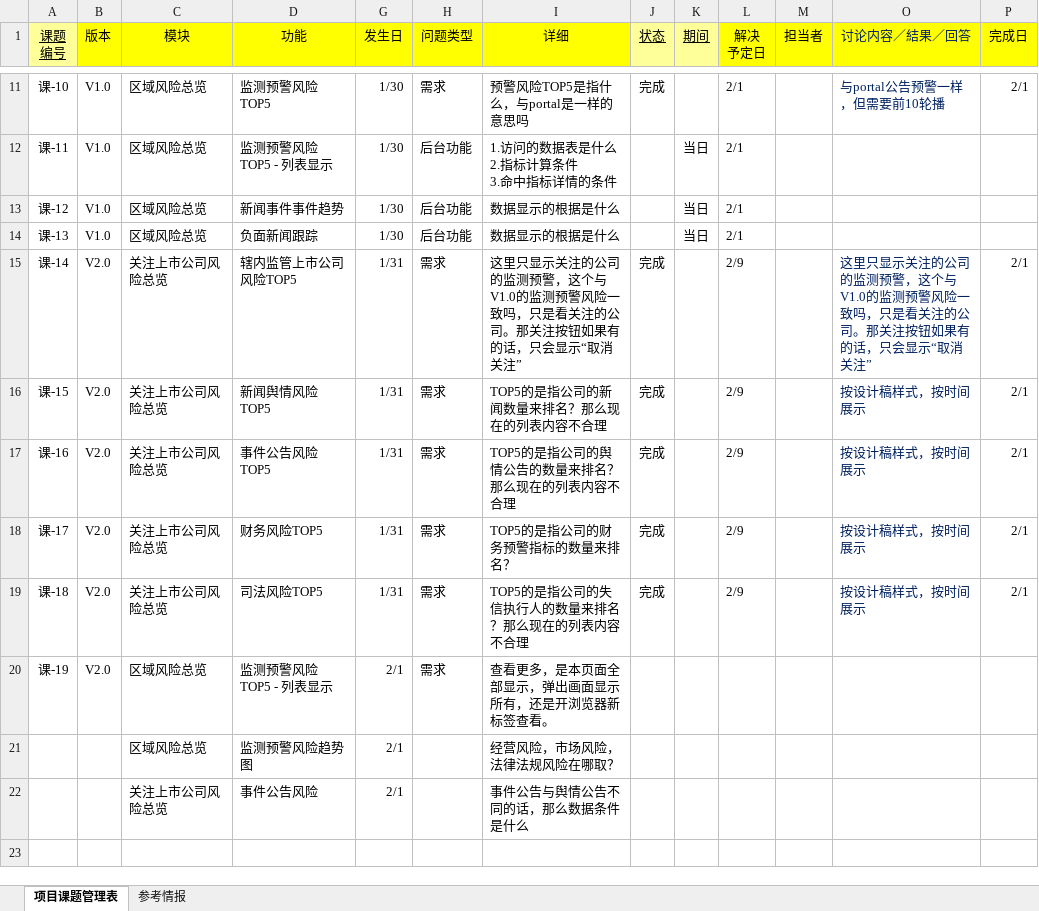
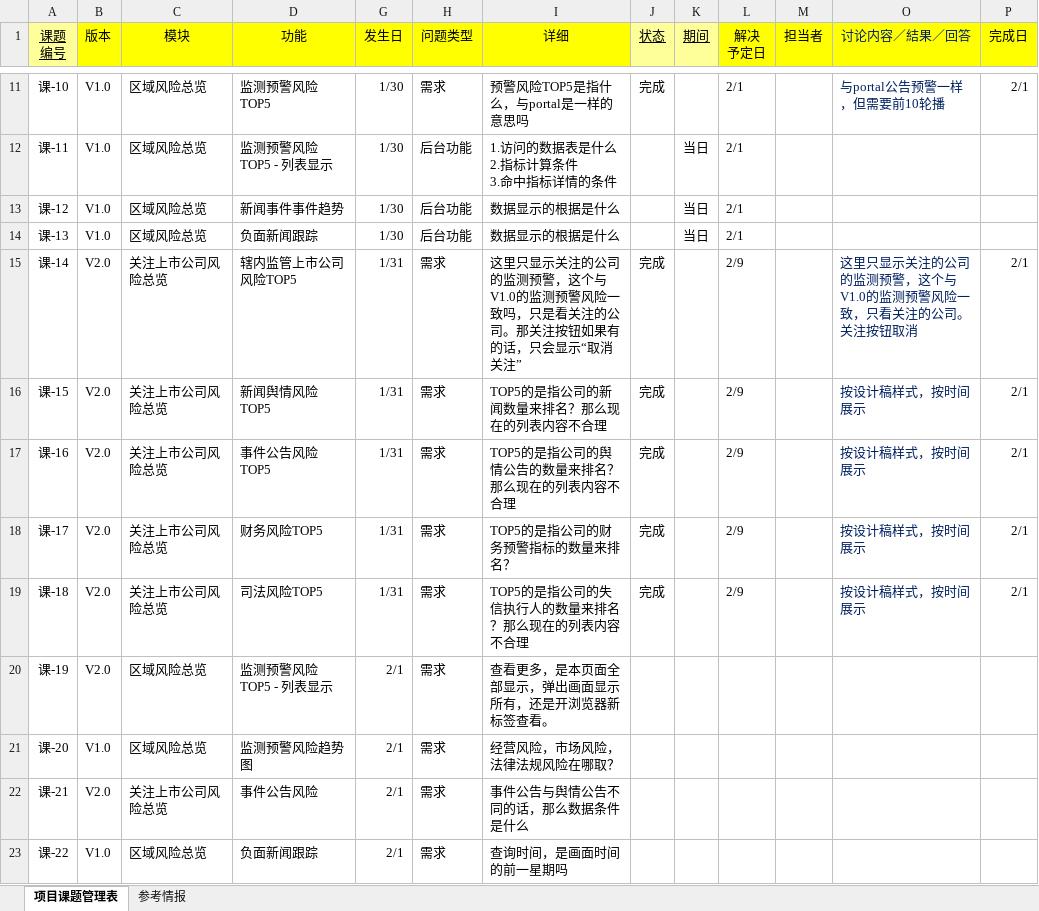
Before and after one commit to ListedFaceSys/lfs, an Excel workbook: docs/6课题/课题一览.xlsx, sheet 项目课题管理表, drawn as a sheet; only a part is shown, gaps mark what is left out; values as stored, in another font and other column widths than the file's, no borders; conditional formats not drawn; the diff names each change by its address in the sheet, - before the commit and + after, or states it on an @@ line.

```diff
--- a/docs/6课题/课题一览.xlsx (sheet 项目课题管理表)
+++ b/docs/6课题/课题一览.xlsx (sheet 项目课题管理表)
-O15 (讨论内容／結果／回答): …风险一致吗，只是看关注的公司。那关注按钮如果有的话，只会显示“取消关注”
+O15 (讨论内容／結果／回答): …风险一致，只看关注的公司。关注按钮取消
-A21 (课题 编号): (empty)
+A21 (课题 编号): 课-20
-B21 (版本): (empty)
+B21 (版本): V1.0
-H21:H22 (问题类型): (empty)
+H21:H22 (问题类型): 需求
-A22 (课题 编号): (empty)
+A22 (课题 编号): 课-21
-B22 (版本): (empty)
+B22 (版本): V2.0
+row 23: 课-22 | V1.0 | 区域风险总览 | 负面新闻跟踪 | 2/1 | 需求 | 查询时间，是画面时间的前一星期吗
```
